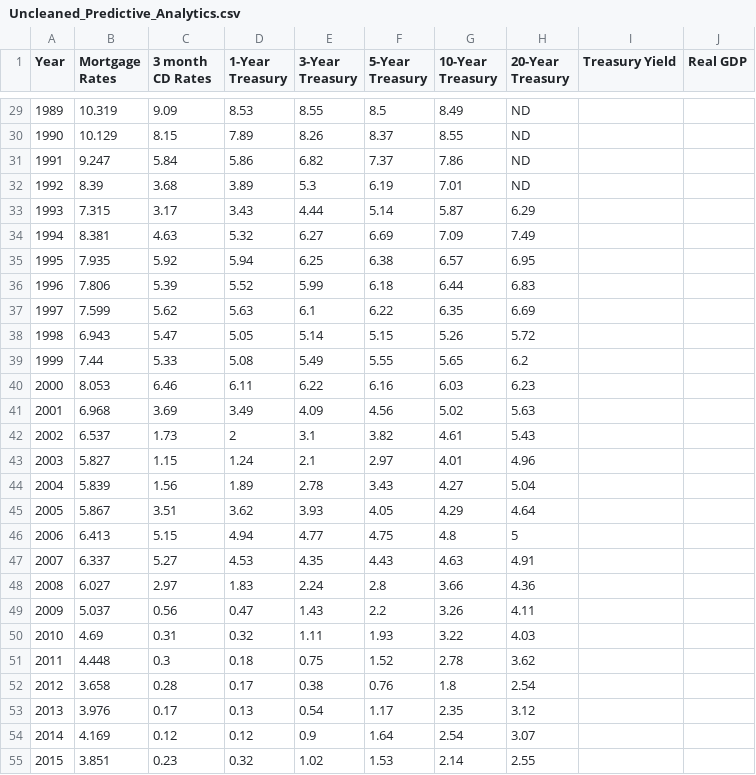
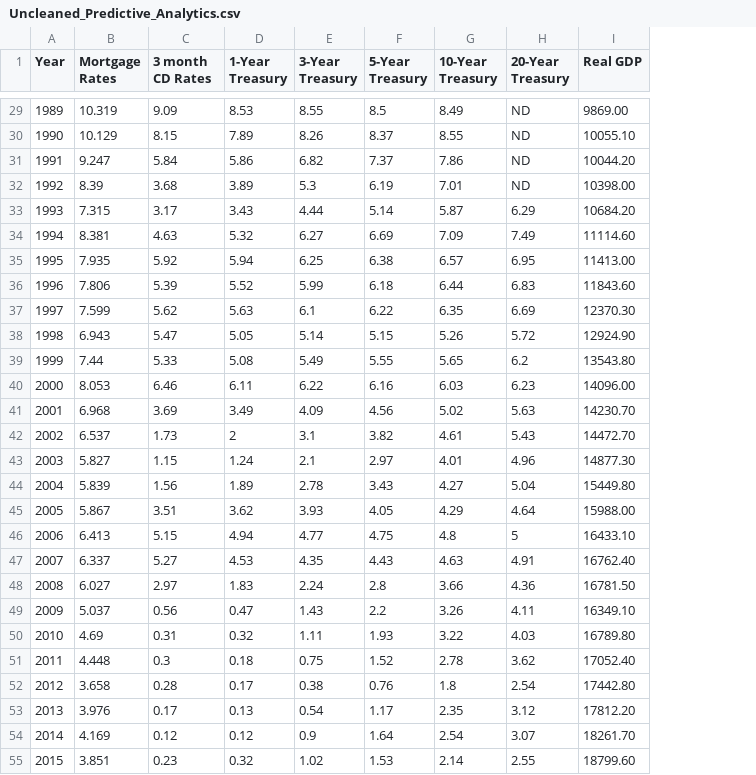
Before and after one commit to ajordonez/Lapse_Rate_GLM_Model, a CSV file: data/Uncleaned_Predictive_Analytics.csv, drawn as a sheet; only a part is shown, gaps mark what is left out; removed rows and columns are numbered as before the commit, all else as after; the diff covers the shown part only; the diff names each change by its address in the sheet, - before the commit and + after, or states it on an @@ line.

```diff
--- a/data/Uncleaned_Predictive_Analytics.csv
+++ b/data/Uncleaned_Predictive_Analytics.csv
-column I (Treasury Yield), empty
-I29 (Real GDP): (empty)
+I29 (Real GDP): 9869.00
-I30 (Real GDP): (empty)
+I30 (Real GDP): 10055.10
-I31 (Real GDP): (empty)
+I31 (Real GDP): 10044.20
-I32 (Real GDP): (empty)
+I32 (Real GDP): 10398.00
-I33 (Real GDP): (empty)
+I33 (Real GDP): 10684.20
-I34 (Real GDP): (empty)
+I34 (Real GDP): 11114.60
-I35 (Real GDP): (empty)
+I35 (Real GDP): 11413.00
-I36 (Real GDP): (empty)
+I36 (Real GDP): 11843.60
-I37 (Real GDP): (empty)
+I37 (Real GDP): 12370.30
-I38 (Real GDP): (empty)
+I38 (Real GDP): 12924.90
-I39 (Real GDP): (empty)
+I39 (Real GDP): 13543.80
-I40 (Real GDP): (empty)
+I40 (Real GDP): 14096.00
-I41 (Real GDP): (empty)
+I41 (Real GDP): 14230.70
-I42 (Real GDP): (empty)
+I42 (Real GDP): 14472.70
-I43 (Real GDP): (empty)
+I43 (Real GDP): 14877.30
-I44 (Real GDP): (empty)
+I44 (Real GDP): 15449.80
-I45 (Real GDP): (empty)
+I45 (Real GDP): 15988.00
-I46 (Real GDP): (empty)
+I46 (Real GDP): 16433.10
-I47 (Real GDP): (empty)
+I47 (Real GDP): 16762.40
-I48 (Real GDP): (empty)
+I48 (Real GDP): 16781.50
-I49 (Real GDP): (empty)
+I49 (Real GDP): 16349.10
-I50 (Real GDP): (empty)
+I50 (Real GDP): 16789.80
-I51 (Real GDP): (empty)
+I51 (Real GDP): 17052.40
-I52 (Real GDP): (empty)
+I52 (Real GDP): 17442.80
-I53 (Real GDP): (empty)
+I53 (Real GDP): 17812.20
-I54 (Real GDP): (empty)
+I54 (Real GDP): 18261.70
-I55 (Real GDP): (empty)
+I55 (Real GDP): 18799.60
```
Also changed, not shown: 36 edited cells elsewhere in this file.
